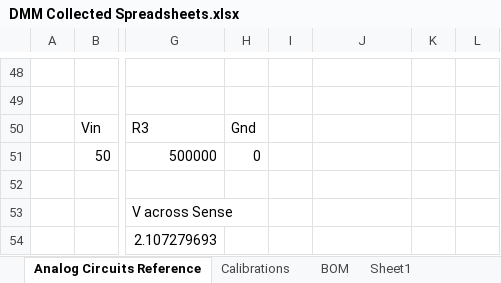
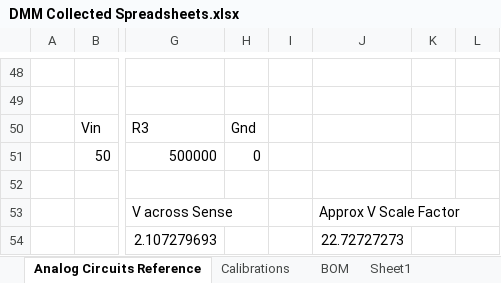
Before and after one commit to oihdesigns/Micro-DMM, an Excel workbook: DMM Collected Spreadsheets.xlsx, sheet Analog Circuits Reference, drawn as a sheet; only a part is shown, gaps mark what is left out; values as stored, in another font and other column widths than the file's, no borders; charts and pictures not drawn; the diff names each change by its address in the sheet, - before the commit and + after, or states it on an @@ line.

```diff
--- a/DMM Collected Spreadsheets.xlsx (sheet Analog Circuits Reference)
+++ b/DMM Collected Spreadsheets.xlsx (sheet Analog Circuits Reference)
-J53: (empty)
+J53: Approx V Scale Factor
-J54: (empty)
+J54: 22.72727273
```
Also changed, not shown: sheet Calibrations, 2 other files.
